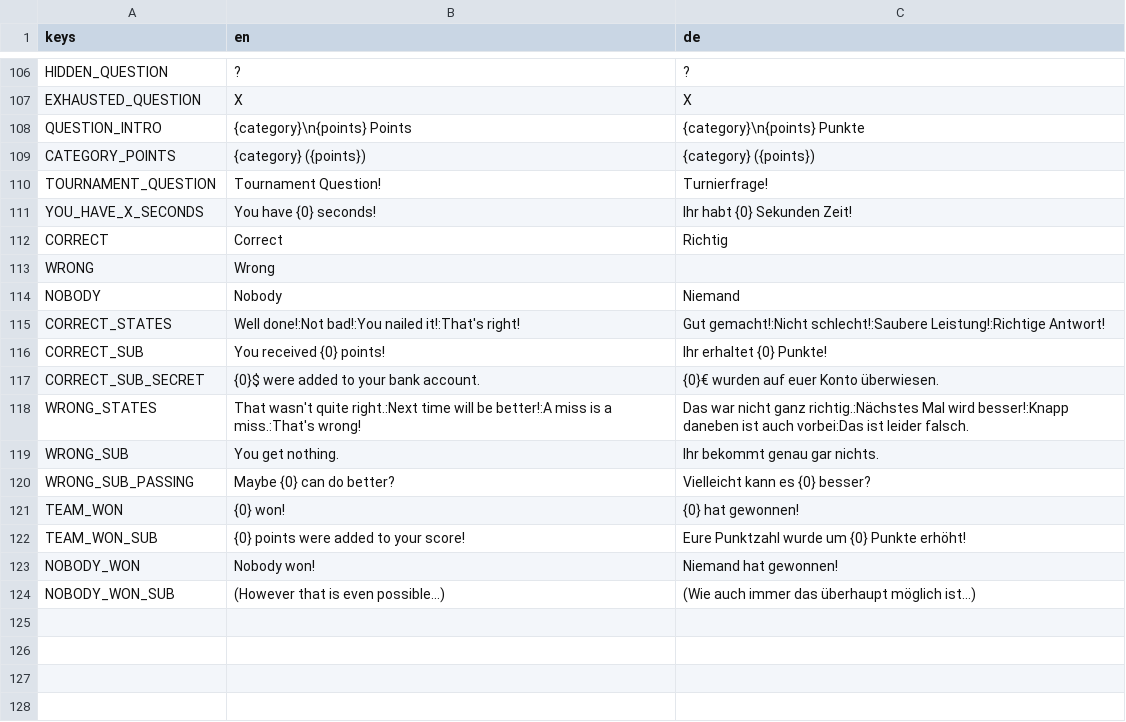
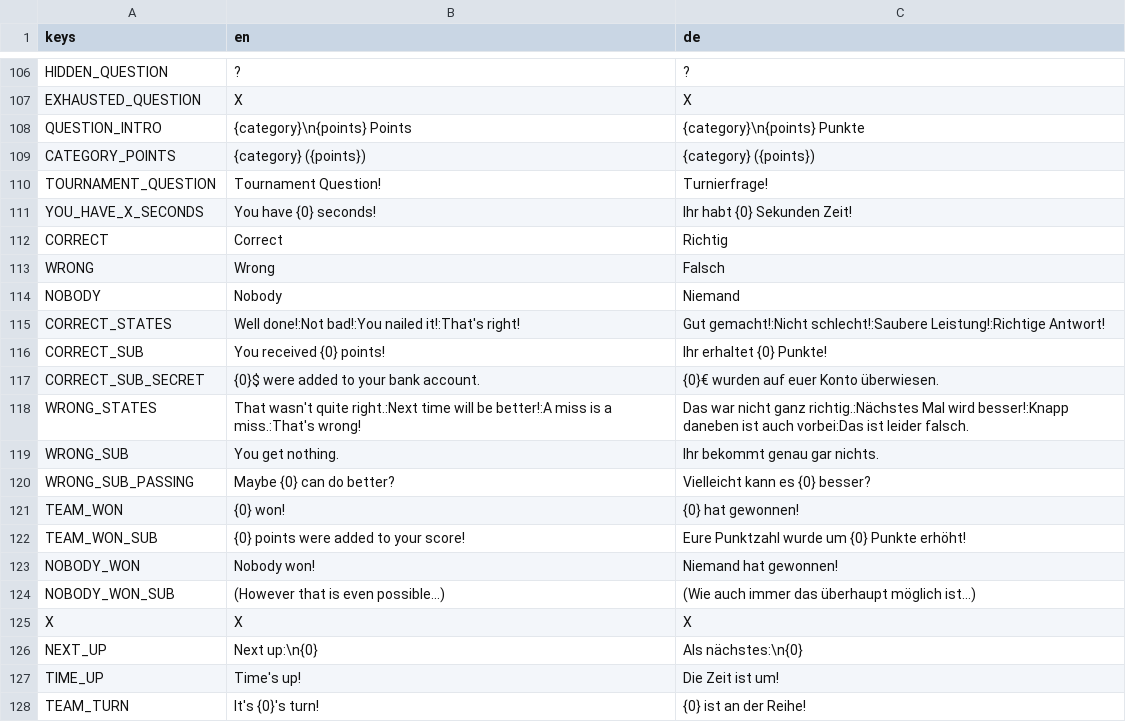
Before and after one commit to TheCheese42/abschlussquiz, a CSV file: assets/langs/text.csv, drawn as a sheet; only a part is shown, gaps mark what is left out.

```diff
--- a/assets/langs/text.csv
+++ b/assets/langs/text.csv
@@ -112,3 +112,3 @@ YOU_HAVE_X_SECONDS,You have {0} seconds!,Ihr habt {0} Sekunden Zeit!
 CORRECT,Correct,Richtig
-WRONG,Wrong,
+WRONG,Wrong,Falsch
 NOBODY,Nobody,Niemand
@@ -124 +124,5 @@ NOBODY_WON,Nobody won!,Niemand hat gewonnen!
 NOBODY_WON_SUB,(However that is even possible...),(Wie auch immer das überhaupt möglich ist...)
+X,X,X
+NEXT_UP,Next up:\n{0},Als nächstes:\n{0}
+TIME_UP,Time's up!,Die Zeit ist um!
+TEAM_TURN,It's {0}'s turn!,{0} ist an der Reihe!
```
Also changed, not shown: 6 other files.
